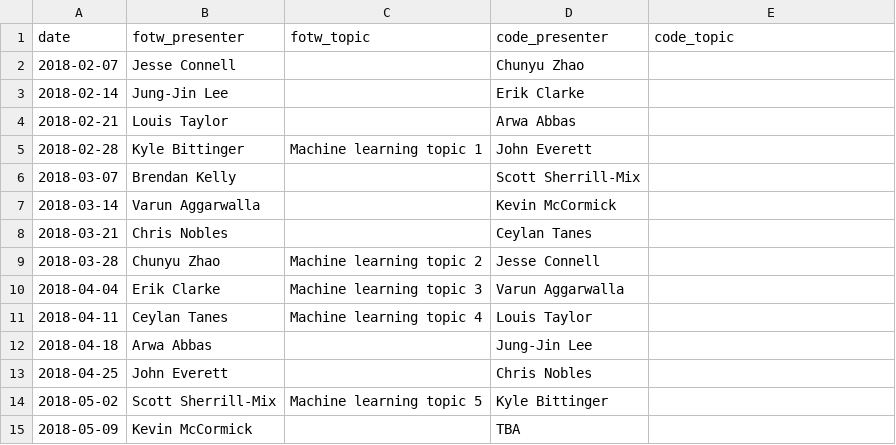
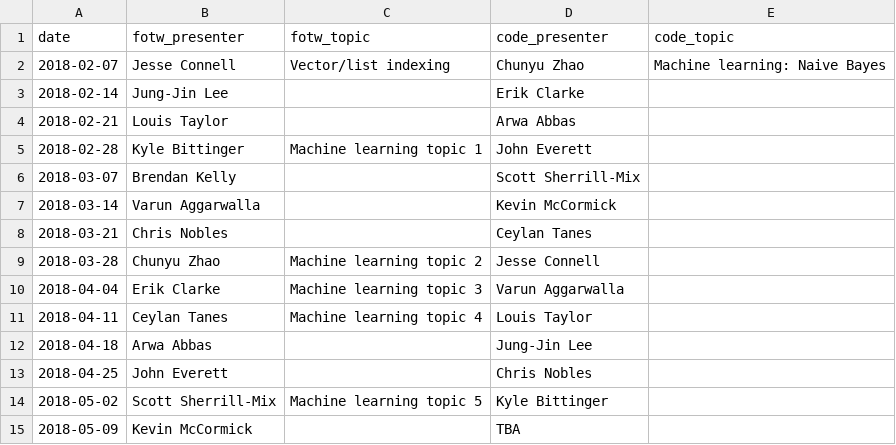
Before and after one commit to kylebittinger/biocode-review, a CSV file: _data/topics2018.csv, drawn as a sheet.

Commit message:
Update for topcis

```diff
--- a/_data/topics2018.csv
+++ b/_data/topics2018.csv
@@ -1,3 +1,3 @@
 date,fotw_presenter,fotw_topic,code_presenter,code_topic
-2018-02-07,Jesse Connell,,Chunyu Zhao,
+2018-02-07,Jesse Connell,Vector/list indexing,Chunyu Zhao,Machine learning: Naive Bayes
 2018-02-14,Jung-Jin Lee,,Erik Clarke,
```
